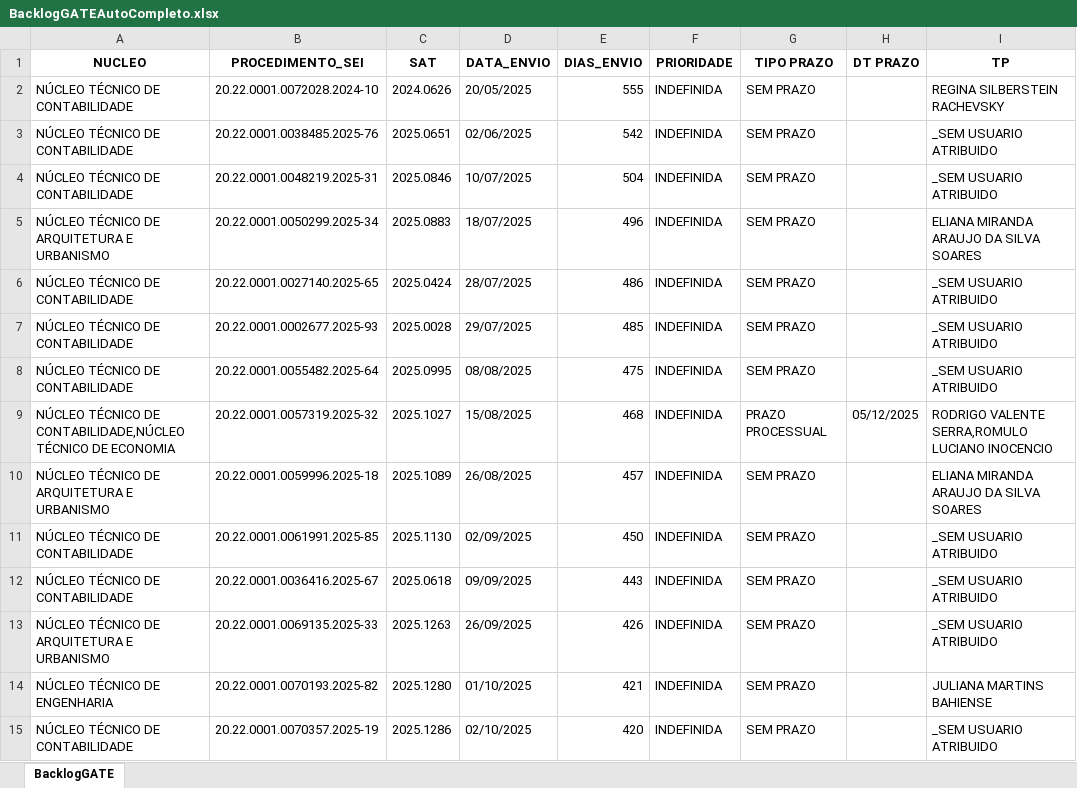
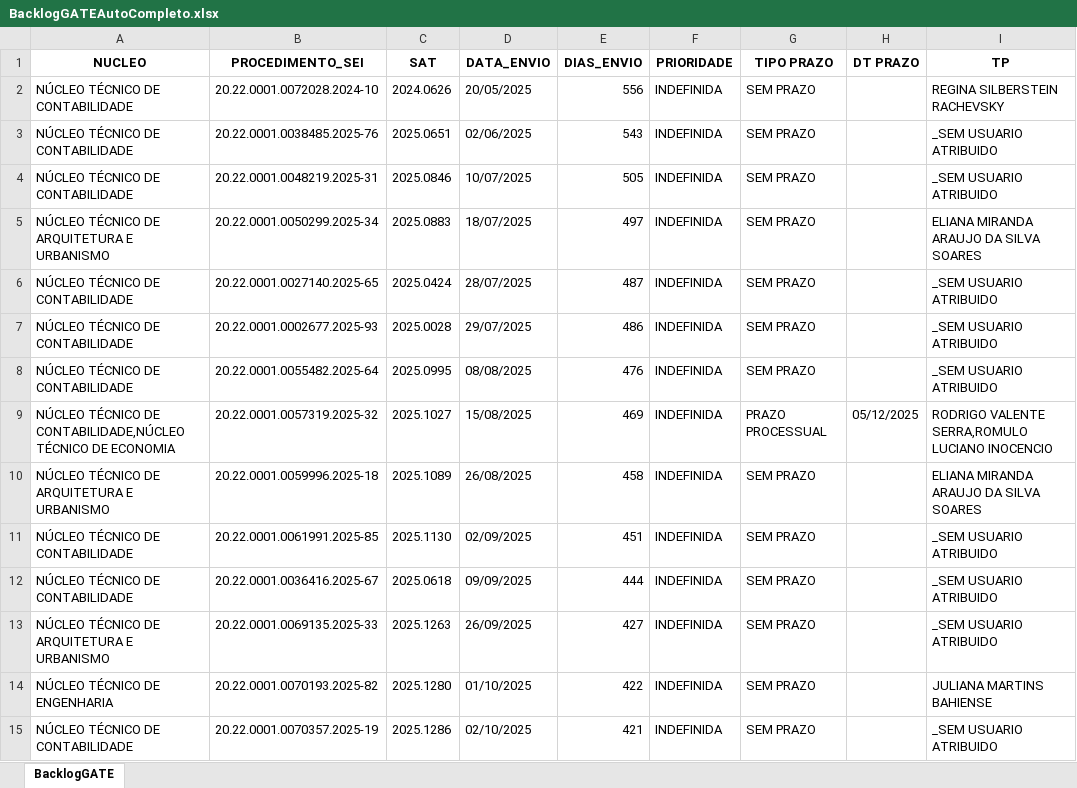
Before and after one commit to cdadosgate/backlog-GATE, an Excel workbook: BacklogGATEAutoCompleto.xlsx, sheet BacklogGATE, drawn as a sheet; only a part is shown; values as stored, in another font and other column widths than the file's, no borders; the diff covers the shown part only; the diff names each change by its address in the sheet, - before the commit and + after, or states it on an @@ line.

Commit message:
Add backlog, prod, and saida_sem_it - 2026-11-27 00:30:03

```diff
--- a/BacklogGATEAutoCompleto.xlsx (sheet BacklogGATE)
+++ b/BacklogGATEAutoCompleto.xlsx (sheet BacklogGATE)
-E2 (DIAS_ENVIO): 555
+E2 (DIAS_ENVIO): 556
-E3 (DIAS_ENVIO): 542
+E3 (DIAS_ENVIO): 543
-E4 (DIAS_ENVIO): 504
+E4 (DIAS_ENVIO): 505
-E5 (DIAS_ENVIO): 496
+E5 (DIAS_ENVIO): 497
-E6 (DIAS_ENVIO): 486
+E6 (DIAS_ENVIO): 487
-E7 (DIAS_ENVIO): 485
+E7 (DIAS_ENVIO): 486
-E8 (DIAS_ENVIO): 475
+E8 (DIAS_ENVIO): 476
-E9 (DIAS_ENVIO): 468
+E9 (DIAS_ENVIO): 469
-E10 (DIAS_ENVIO): 457
+E10 (DIAS_ENVIO): 458
-E11 (DIAS_ENVIO): 450
+E11 (DIAS_ENVIO): 451
-E12 (DIAS_ENVIO): 443
+E12 (DIAS_ENVIO): 444
-E13 (DIAS_ENVIO): 426
+E13 (DIAS_ENVIO): 427
-E14 (DIAS_ENVIO): 421
+E14 (DIAS_ENVIO): 422
-E15 (DIAS_ENVIO): 420
+E15 (DIAS_ENVIO): 421
```
Also changed, not shown: 624 edited cells elsewhere in this sheet, SaidaSemITGATEAutoCompleto.xlsx, 1 other file.
